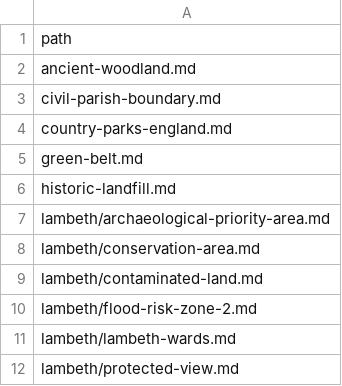
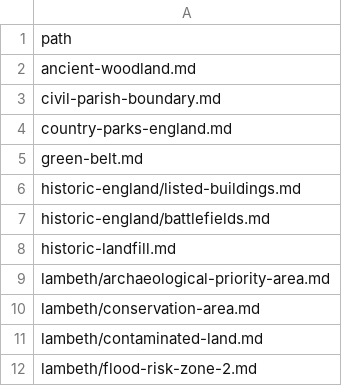
Before and after one commit to digital-land-attic/digital-land-collector, a TSV file: data/publication/index.tsv, drawn as a sheet; only a part is shown; the shorter side is filled out with more unchanged rows; the diff names each change by its address in the sheet, - before the commit and + after, or states it on an @@ line.

Commit message:
Added battlefields

```diff
--- a/data/publication/index.tsv
+++ b/data/publication/index.tsv
+row 6: historic-england/listed-buildings.md
+row 7: historic-england/battlefields.md
```
Also changed, not shown: 2 other files.
